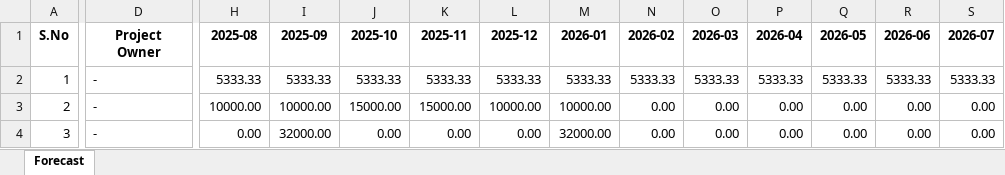
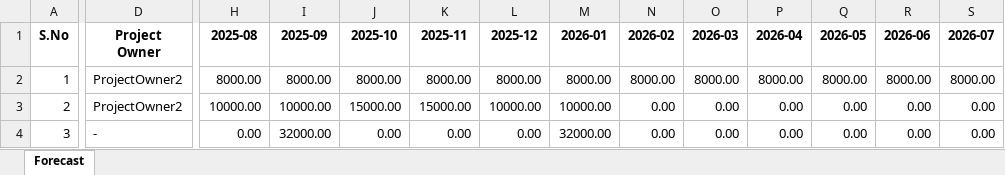
Before and after one commit to RishabhSpark/Financial-Tracker, an Excel workbook: forecast_pivot.xlsx, sheet Forecast, drawn as a sheet; only a part is shown, gaps mark what is left out; values as stored, in another font and other column widths than the file's, no borders; the diff covers the shown part only; the diff names each change by its address in the sheet, - before the commit and + after, or states it on an @@ line.

```diff
--- a/forecast_pivot.xlsx (sheet Forecast)
+++ b/forecast_pivot.xlsx (sheet Forecast)
-D2:D3 (Project Owner): -
+D2:D3 (Project Owner): ProjectOwner2
-H2 (2025-08): 5333.33
+H2 (2025-08): 8000.00
-I2 (2025-09): 5333.33
+I2 (2025-09): 8000.00
-J2 (2025-10): 5333.33
+J2 (2025-10): 8000.00
-K2 (2025-11): 5333.33
+K2 (2025-11): 8000.00
-L2 (2025-12): 5333.33
+L2 (2025-12): 8000.00
-M2 (2026-01): 5333.33
+M2 (2026-01): 8000.00
-N2 (2026-02): 5333.33
+N2 (2026-02): 8000.00
-O2 (2026-03): 5333.33
+O2 (2026-03): 8000.00
-P2 (2026-04): 5333.33
+P2 (2026-04): 8000.00
-Q2 (2026-05): 5333.33
+Q2 (2026-05): 8000.00
-R2 (2026-06): 5333.33
+R2 (2026-06): 8000.00
-S2 (2026-07): 5333.33
+S2 (2026-07): 8000.00
```
Also changed, not shown: 3 edited cells elsewhere in this sheet, 6 other files.
